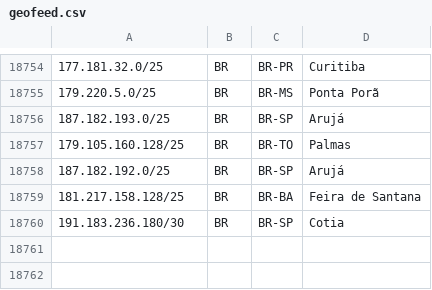
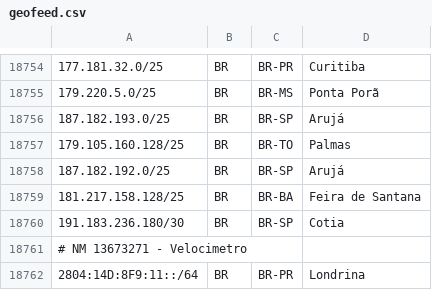
Before and after one commit to rtanajura/geofeed, a CSV file: geofeed.csv, drawn as a sheet; only a part is shown, gaps mark what is left out; the diff names each change by its address in the sheet, - before the commit and + after, or states it on an @@ line.

Commit message:
Update geofeed.csv

```diff
--- a/geofeed.csv
+++ b/geofeed.csv
+row 18761: # NM 13673271 - Velocimetro
+row 18762: 2804:14D:8F9:11::/64 | BR | BR-PR | Londrina
```
